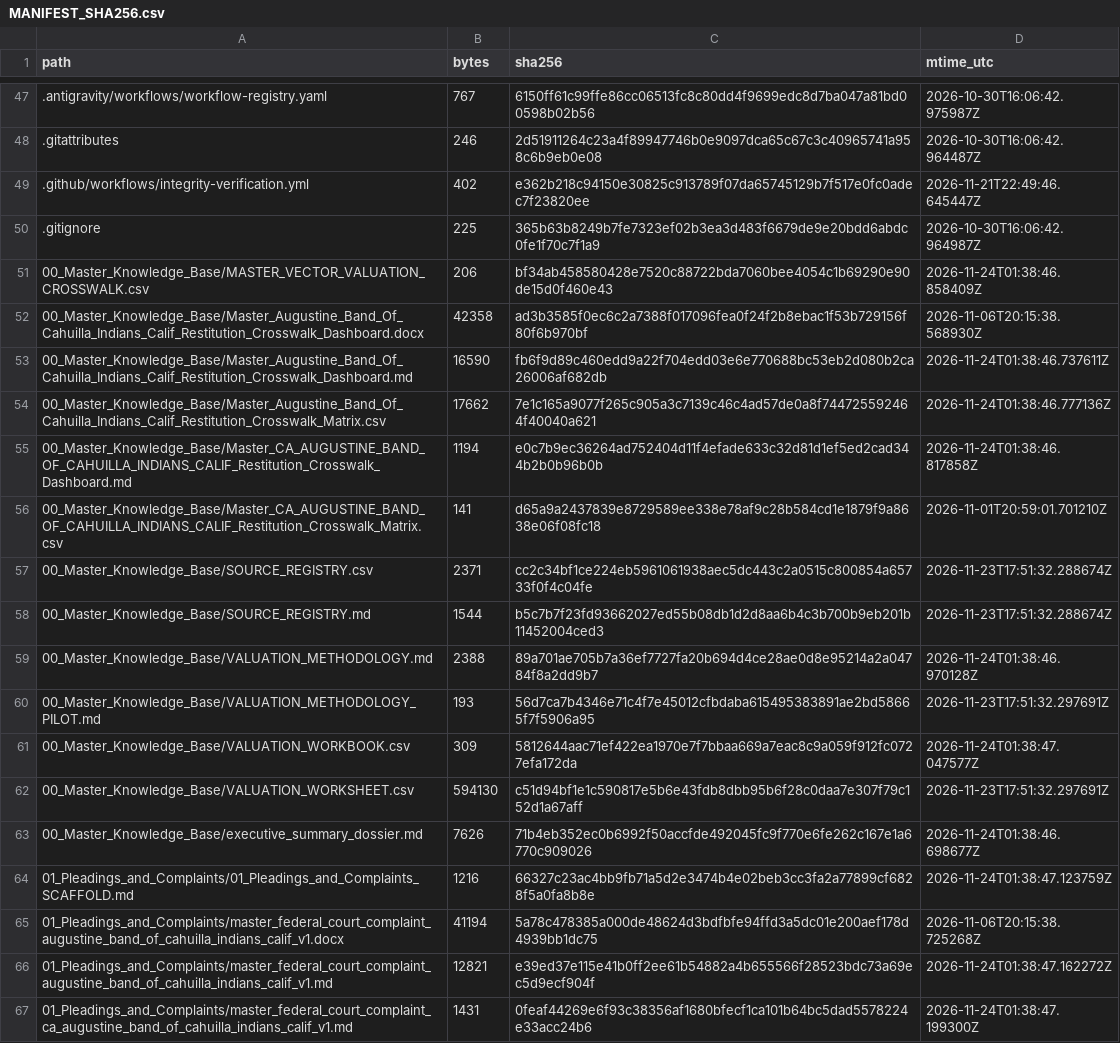
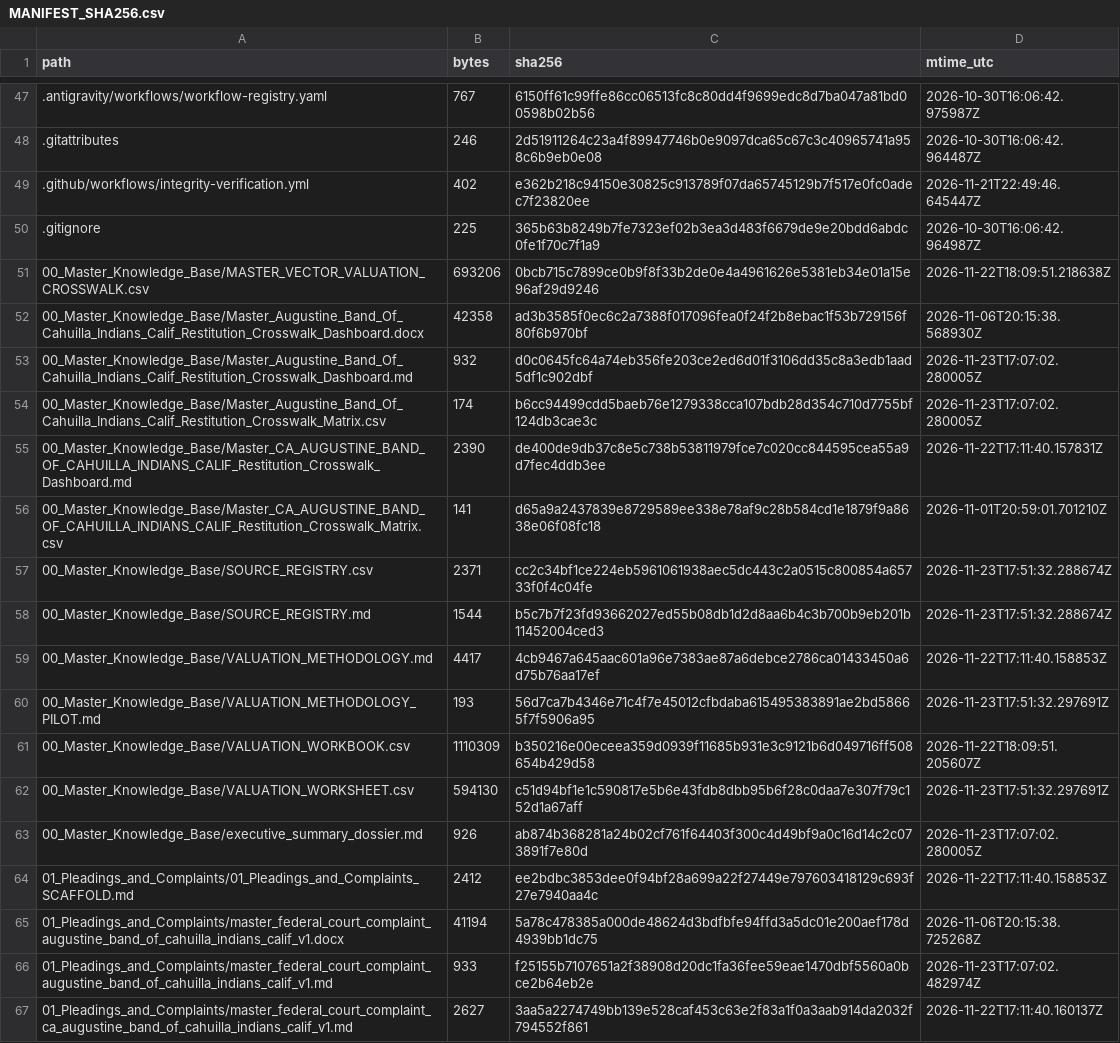
Before and after one commit to GlobalRestitutionAlliance/turtle-island-us-ca-augustine-band-of-cahuilla-indians-calif-master-litigation, a CSV file: 99_Archives_and_Manifests/MANIFEST_SHA256.csv, drawn as a sheet; only a part is shown, gaps mark what is left out; the diff covers the shown part only.

```diff
--- a/99_Archives_and_Manifests/MANIFEST_SHA256.csv
+++ b/99_Archives_and_Manifests/MANIFEST_SHA256.csv
@@ -50,7 +50,7 @@ path,bytes,sha256,mtime_utc
 .gitignore,225,365b63b8249b7fe7323ef02b3ea3d483f6679de9e20bdd6abdc0fe1f70c7f1a9,2026-10-30T16:06:42.964987Z
-00_Master_Knowledge_Base/MASTER_VECTOR_VALUATION_CROSSWALK.csv,206,bf34ab458580428e7520c88722bda7060bee4054c1b69290e90de15d0f460e43,2026-11-24T01:38:46.858409Z
+00_Master_Knowledge_Base/MASTER_VECTOR_VALUATION_CROSSWALK.csv,693206,0bcb715c7899ce0b9f8f33b2de0e4a4961626e5381eb34e01a15e96af29d9246,2026-11-22T18:09:51.218638Z
 00_Master_Knowledge_Base/Master_Augustine_Band_Of_Cahuilla_Indians_Calif_Restitution_Crosswalk_Dashboard.docx,42358,ad3b3585f0ec6c2a7388f017096fea0f24f2b8ebac1f53b729156f80f6b970bf,2026-11-06T20:15:38.568930Z
-00_Master_Knowledge_Base/Master_Augustine_Band_Of_Cahuilla_Indians_Calif_Restitution_Crosswalk_Dashboard.md,16590,fb6f9d89c460edd9a22f704edd03e6e770688bc53eb2d080b2ca26006af682db,2026-11-24T01:38:46.737611Z
-00_Master_Knowledge_Base/Master_Augustine_Band_Of_Cahuilla_Indians_Calif_Restitution_Crosswalk_Matrix.csv,17662,7e1c165a9077f265c905a3c7139c46c4ad57de0a8f744725592464f40040a621,2026-11-24T01:38:46.777136Z
-00_Master_Knowledge_Base/Master_CA_AUGUSTINE_BAND_OF_CAHUILLA_INDIANS_CALIF_Restitution_Crosswalk_Dashboard.md,1194,e0c7b9ec36264ad752404d11f4efade633c32d81d1ef5ed2cad344b2b0b96b0b,2026-11-24T01:38:46.817858Z
+00_Master_Knowledge_Base/Master_Augustine_Band_Of_Cahuilla_Indians_Calif_Restitution_Crosswalk_Dashboard.md,932,d0c0645fc64a74eb356fe203ce2ed6d01f3106dd35c8a3edb1aad5df1c902dbf,2026-11-23T17:07:02.280005Z
+00_Master_Knowledge_Base/Master_Augustine_Band_Of_Cahuilla_Indians_Calif_Restitution_Crosswalk_Matrix.csv,174,b6cc94499cdd5baeb76e1279338cca107bdb28d354c710d7755bf124db3cae3c,2026-11-23T17:07:02.280005Z
+00_Master_Knowledge_Base/Master_CA_AUGUSTINE_BAND_OF_CAHUILLA_INDIANS_CALIF_Restitution_Crosswalk_Dashboard.md,2390,de400de9db37c8e5c738b53811979fce7c020cc844595cea55a9d7fec4ddb3ee,2026-11-22T17:11:40.157831Z
 00_Master_Knowledge_Base/Master_CA_AUGUSTINE_BAND_OF_CAHUILLA_INDIANS_CALIF_Restitution_Crosswalk_Matrix.csv,141,d65a9a2437839e8729589ee338e78af9c28b584cd1e1879f9a8638e06f08fc18,2026-11-01T20:59:01.701210Z
@@ -58,10 +58,10 @@ path,bytes,sha256,mtime_utc
 00_Master_Knowledge_Base/SOURCE_REGISTRY.md,1544,b5c7b7f23fd93662027ed55b08db1d2d8aa6b4c3b700b9eb201b11452004ced3,2026-11-23T17:51:32.288674Z
-00_Master_Knowledge_Base/VALUATION_METHODOLOGY.md,2388,89a701ae705b7a36ef7727fa20b694d4ce28ae0d8e95214a2a04784f8a2dd9b7,2026-11-24T01:38:46.970128Z
+00_Master_Knowledge_Base/VALUATION_METHODOLOGY.md,4417,4cb9467a645aac601a96e7383ae87a6debce2786ca01433450a6d75b76aa17ef,2026-11-22T17:11:40.158853Z
 00_Master_Knowledge_Base/VALUATION_METHODOLOGY_PILOT.md,193,56d7ca7b4346e71c4f7e45012cfbdaba615495383891ae2bd58665f7f5906a95,2026-11-23T17:51:32.297691Z
-00_Master_Knowledge_Base/VALUATION_WORKBOOK.csv,309,5812644aac71ef422ea1970e7f7bbaa669a7eac8c9a059f912fc0727efa172da,2026-11-24T01:38:47.047577Z
+00_Master_Knowledge_Base/VALUATION_WORKBOOK.csv,1110309,b350216e00eceea359d0939f11685b931e3c9121b6d049716ff508654b429d58,2026-11-22T18:09:51.205607Z
 00_Master_Knowledge_Base/VALUATION_WORKSHEET.csv,594130,c51d94bf1e1c590817e5b6e43fdb8dbb95b6f28c0daa7e307f79c152d1a67aff,2026-11-23T17:51:32.297691Z
-00_Master_Knowledge_Base/executive_summary_dossier.md,7626,71b4eb352ec0b6992f50accfde492045fc9f770e6fe262c167e1a6770c909026,2026-11-24T01:38:46.698677Z
-01_Pleadings_and_Complaints/01_Pleadings_and_Complaints_SCAFFOLD.md,1216,66327c23ac4bb9fb71a5d2e3474b4e02beb3cc3fa2a77899cf6828f5a0fa8b8e,2026-11-24T01:38:47.123759Z
+00_Master_Knowledge_Base/executive_summary_dossier.md,926,ab874b368281a24b02cf761f64403f300c4d49bf9a0c16d14c2c073891f7e80d,2026-11-23T17:07:02.280005Z
+01_Pleadings_and_Complaints/01_Pleadings_and_Complaints_SCAFFOLD.md,2412,ee2bdbc3853dee0f94bf28a699a22f27449e797603418129c693f27e7940aa4c,2026-11-22T17:11:40.158853Z
 01_Pleadings_and_Complaints/master_federal_court_complaint_augustine_band_of_cahuilla_indians_calif_v1.docx,41194,5a78c478385a000de48624d3bdfbfe94ffd3a5dc01e200aef178d4939bb1dc75,2026-11-06T20:15:38.725268Z
-01_Pleadings_and_Complaints/master_federal_court_complaint_augustine_band_of_cahuilla_indians_calif_v1.md,12821,e39ed37e115e41b0ff2ee61b54882a4b655566f28523bdc73a69ec5d9ecf904f,2026-11-24T01:38:47.162272Z
-01_Pleadings_and_Complaints/master_federal_court_complaint_ca_augustine_band_of_cahuilla_indians_calif_v1.md,1431,0feaf44269e6f93c38356af1680bfecf1ca101b64bc5dad5578224e33acc24b6,2026-11-24T01:38:47.199300Z
+01_Pleadings_and_Complaints/master_federal_court_complaint_augustine_band_of_cahuilla_indians_calif_v1.md,933,f25155b7107651a2f38908d20dc1fa36fee59eae1470dbf5560a0bce2b64eb2e,2026-11-23T17:07:02.482974Z
+01_Pleadings_and_Complaints/master_federal_court_complaint_ca_augustine_band_of_cahuilla_indians_calif_v1.md,2627,3aa5a2274749bb139e528caf453c63e2f83a1f0a3aab914da2032f794552f861,2026-11-22T17:11:40.160137Z
```
Also changed, not shown: 80 edited cells elsewhere in this file, 37 other files.
